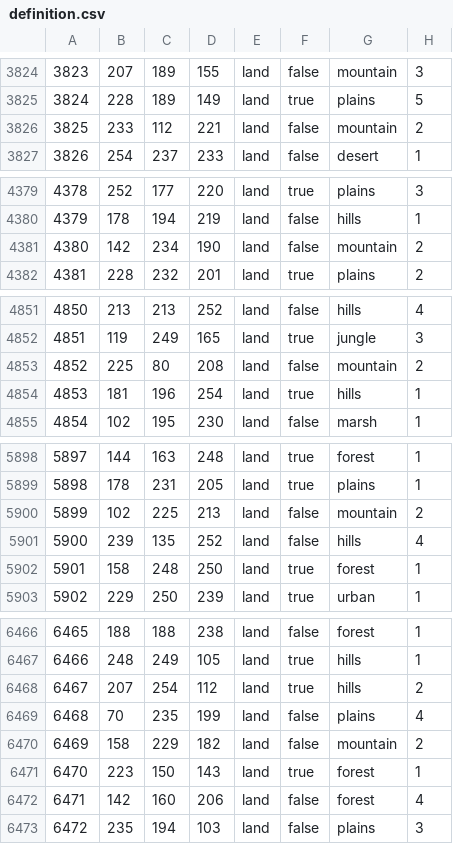
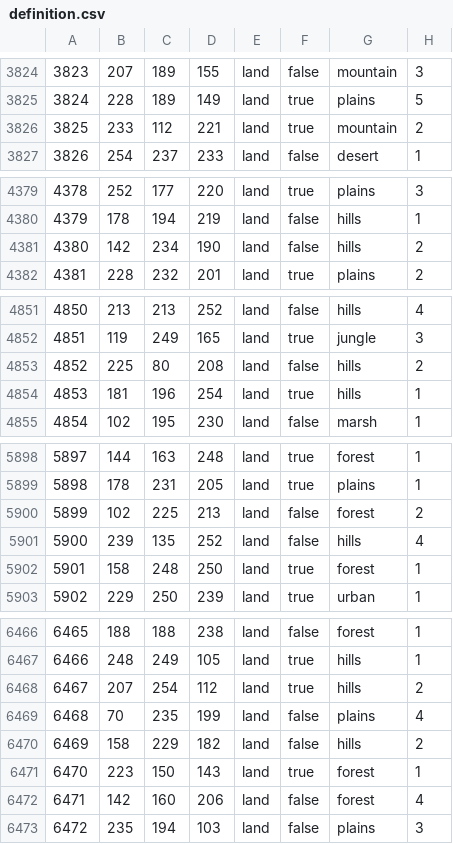
Before and after one commit to Pikabart/Countdown-to-Weirdmageddon, a CSV file: map/definition.csv, drawn as a sheet; only a part is shown, gaps mark what is left out; the diff covers the shown part only.

```diff
--- a/map/definition.csv
+++ b/map/definition.csv
@@ -3825,3 +3825,3 @@
 3824;228;189;149;land;true;plains;5
-3825;233;112;221;land;false;mountain;2
+3825;233;112;221;land;true;mountain;2
 3826;254;237;233;land;false;desert;1
@@ -4380,3 +4380,3 @@
 4379;178;194;219;land;false;hills;1
-4380;142;234;190;land;false;mountain;2
+4380;142;234;190;land;false;hills;2
 4381;228;232;201;land;true;plains;2
@@ -4852,3 +4852,3 @@
 4851;119;249;165;land;true;jungle;3
-4852;225;80;208;land;false;mountain;2
+4852;225;80;208;land;false;hills;2
 4853;181;196;254;land;true;hills;1
@@ -5899,3 +5899,3 @@
 5898;178;231;205;land;true;plains;1
-5899;102;225;213;land;false;mountain;2
+5899;102;225;213;land;false;forest;2
 5900;239;135;252;land;false;hills;4
@@ -6469,3 +6469,3 @@
 6468;70;235;199;land;false;plains;4
-6469;158;229;182;land;false;mountain;2
+6469;158;229;182;land;false;hills;2
 6470;223;150;143;land;true;forest;1
```
Also changed, not shown: 17 edited cells elsewhere in this file, map/adjacencies.csv, 2 other files.
